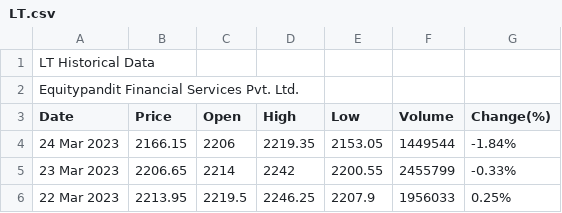
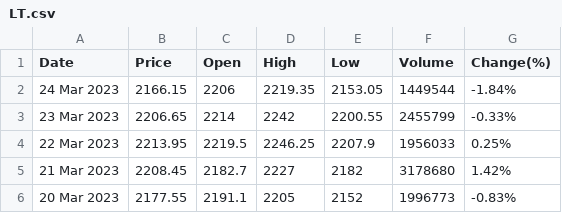
Before and after one commit to Scriea/Sensex_Data, a CSV file: LT.csv, drawn as a sheet; only a part is shown; the shorter side is filled out with more unchanged rows.

```diff
--- a/LT.csv
+++ b/LT.csv
@@ -1,3 +1 @@
-LT Historical Data,,,,,,
-Equitypandit Financial Services Pvt. Ltd.,,,,,,
 Date,Price,Open,High,Low,Volume,Change(%)
```
Also changed, not shown: MarutiSuzuki.csv, 1 other file.
